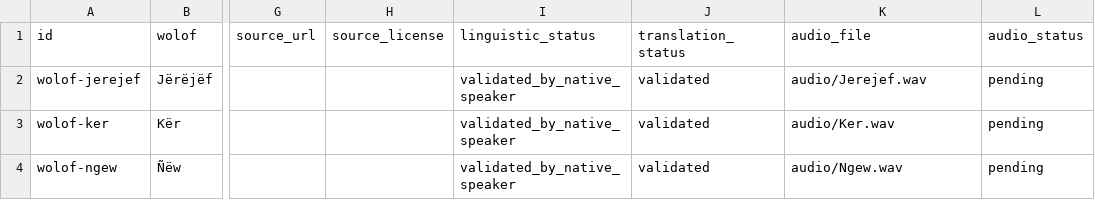
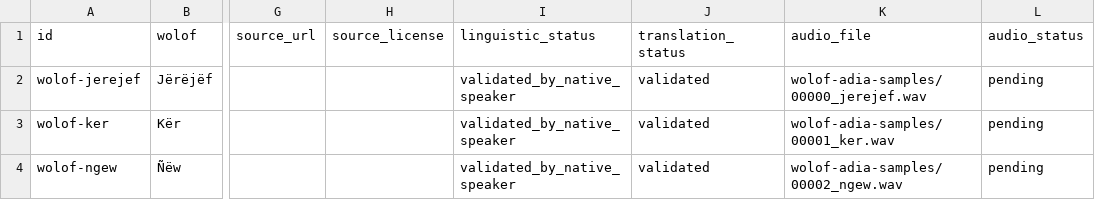
Before and after one commit to aydiarra-star/soninke-tts-libre, a CSV file: data/wolof/lexicon_seed.csv, drawn as a sheet; only a part is shown, gaps mark what is left out; the diff names each change by its address in the sheet, - before the commit and + after, or states it on an @@ line.

Commit message:
fix(wolof): align seed audio paths with batch filenames

```diff
--- a/data/wolof/lexicon_seed.csv
+++ b/data/wolof/lexicon_seed.csv
-K2 (audio_file): audio/Jerejef.wav
+K2 (audio_file): wolof-adia-samples/00000_jerejef.wav
-K3 (audio_file): audio/Ker.wav
+K3 (audio_file): wolof-adia-samples/00001_ker.wav
-K4 (audio_file): audio/Ngew.wav
+K4 (audio_file): wolof-adia-samples/00002_ngew.wav
```
